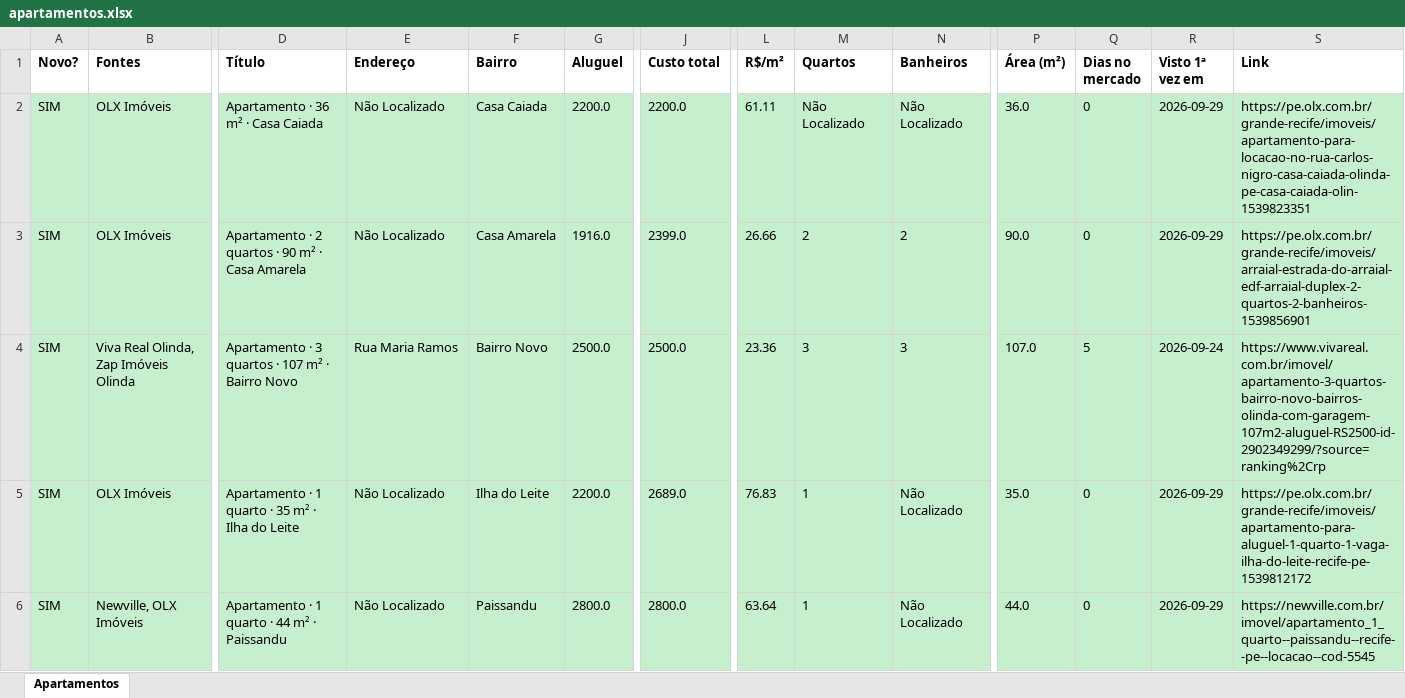
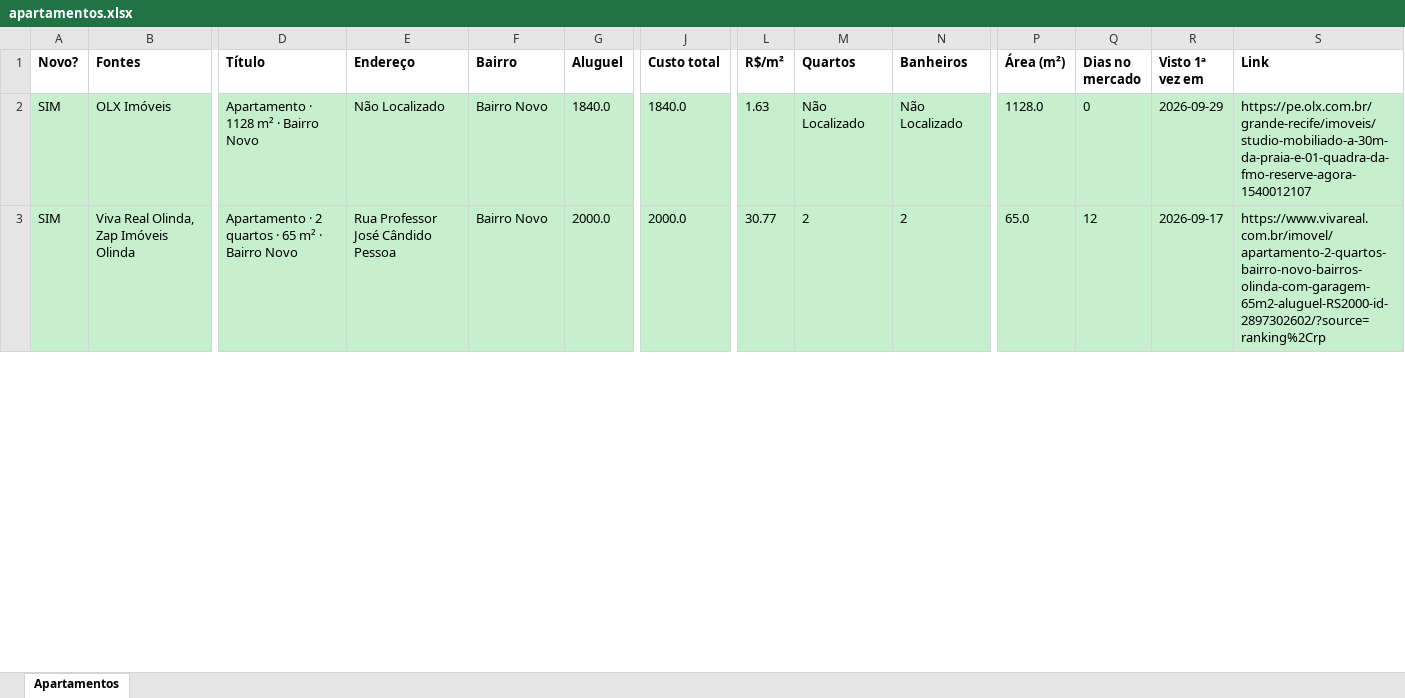
Before and after one commit to jlfig13/busca-imovel, an Excel workbook: saida/apartamentos.xlsx, sheet Apartamentos, drawn as a sheet; only a part is shown, gaps mark what is left out; values as stored, in another font and other column widths than the file's, no borders; removed rows and columns are numbered as before the commit, all else as after; rows hold the shown columns only; the diff covers the shown part only; the diff names each change by its address in the sheet, - before the commit and + after, or states it on an @@ line.

```diff
--- a/saida/apartamentos.xlsx (sheet Apartamentos)
+++ b/saida/apartamentos.xlsx (sheet Apartamentos)
-D2 (Título): Apartamento · 36 m² · Casa Caiada
+D2 (Título): Apartamento · 1128 m² · Bairro Novo
-F2 (Bairro): Casa Caiada
+F2 (Bairro): Bairro Novo
-G2 (Aluguel): 2200.0
+G2 (Aluguel): 1840.0
-J2 (Custo total): 2200.0
+J2 (Custo total): 1840.0
-L2 (R$/m²): 61.11
+L2 (R$/m²): 1.63
-P2 (Área (m²)): 36.0
+P2 (Área (m²)): 1128.0
-S2 (Link): https://pe.olx.com.br/grande-recife/imoveis/apartamento-para-locacao-no-rua-carlos-nigro-casa-caiada-olinda-pe-casa-caiada-olin-1539823351
+S2 (Link): https://pe.olx.com.br/grande-recife/imoveis/studio-mobiliado-a-30m-da-praia-e-01-quadra-da-fmo-reserve-agora-1540012107
-row 3: SIM | OLX Imóveis | Apartamento · 2 quartos · 90 m² · Casa Amarela | Não Localizado | Casa Amarela | 1916.0 | 2399.0 | 26.66 | 2 | 2 | 90.0 | 0 | 2026-09-29 | https://pe.olx.com.br/grande-recife/imoveis/arraial-estrada-do-arraial-edf-arraial-duplex-2-quartos-2-banheiros-1539856901
-D3 (Título): Apartamento · 3 quartos · 107 m² ·…
+D3 (Título): Apartamento · 2 quartos · 65 m² ·…
-E3 (Endereço): Rua Maria Ramos
+E3 (Endereço): Rua Professor José Cândido Pessoa
-G3 (Aluguel): 2500.0
+G3 (Aluguel): 2000.0
-J3 (Custo total): 2500.0
+J3 (Custo total): 2000.0
-L3 (R$/m²): 23.36
+L3 (R$/m²): 30.77
-M3 (Quartos): 3
+M3 (Quartos): 2
-N3 (Banheiros): 3
+N3 (Banheiros): 2
-P3 (Área (m²)): 107.0
+P3 (Área (m²)): 65.0
-Q3 (Dias no mercado): 5
+Q3 (Dias no mercado): 12
-R3 (Visto 1ª vez em): 2026-09-24
+R3 (Visto 1ª vez em): 2026-09-17
-S3 (Link): https://www.vivareal.com.br/imovel/apartamento-3-quartos-bairro-novo-bairros-olinda-com-garagem-107m2-aluguel-RS2500-id-2902349299/?source=ranking%2Crp
+S3 (Link): https://www.vivareal.com.br/imovel/apartamento-2-quartos-bairro-novo-bairros-olinda-com-garagem-65m2-aluguel-RS2000-id-2897302602/?source=ranking%2Crp
-row 5: SIM | OLX Imóveis | Apartamento · 1 quarto · 35 m² · Ilha do Leite | Não Localizado | Ilha do Leite | 2200.0 | 2689.0 | 76.83 | 1 | Não Localizado | 35.0 | 0 | 2026-09-29 | https://pe.olx.com.br/grande-recife/imoveis/apartamento-para-aluguel-1-quarto-1-vaga-ilha-do-leite-recife-pe-1539812172
-row 6: SIM | Newville, OLX Imóveis | Apartamento · 1 quarto · 44 m² · Paissandu | Não Localizado | Paissandu | 2800.0 | 2800.0 | 63.64 | 1 | Não Localizado | 44.0 | 0 | 2026-09-29 | https://newville.com.br/imovel/apartamento_1_quarto--paissandu--recife--pe--locacao--cod-5545
```
Also changed, not shown: 39 added rows, 42 removed rows and 127 edited cells elsewhere in this sheet, 1 other file.
